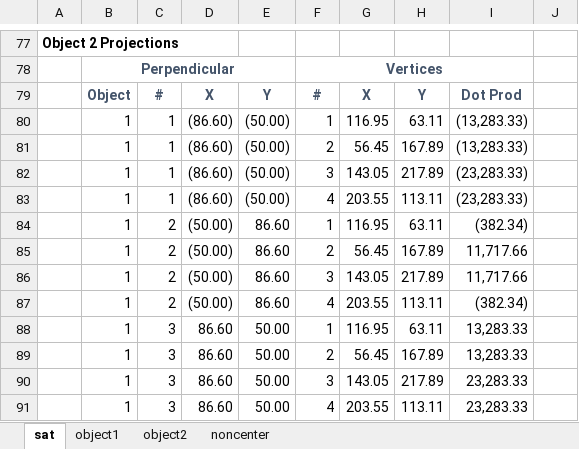
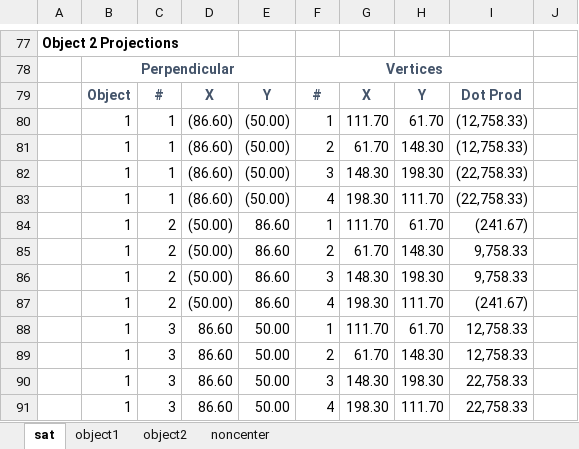
Before and after one commit to markolbert/VisualUtilities, an Excel workbook: VisualUtilities/Separating Axis Theorem.xlsx, sheet sat, drawn as a sheet; only a part is shown, gaps mark what is left out; values as stored, in another font and other column widths than the file's, no borders; charts and pictures and conditional formats not drawn; the diff covers the shown part only; the diff names each change by its address in the sheet, - before the commit and + after, or states it on an @@ line.

```diff
--- a/VisualUtilities/Separating Axis Theorem.xlsx (sheet sat)
+++ b/VisualUtilities/Separating Axis Theorem.xlsx (sheet sat)
-G80: 116.95
+G80: 111.70
-H80: 63.11
+H80: 61.70
-I80:I81: (13,283.33)
+I80:I81: (12,758.33)
-G81: 56.45
+G81: 61.70
-H81: 167.89
+H81: 148.30
-G82: 143.05
+G82: 148.30
-H82: 217.89
+H82: 198.30
-I82:I83: (23,283.33)
+I82:I83: (22,758.33)
-G83: 203.55
+G83: 198.30
-H83: 113.11
+H83: 111.70
-G84: 116.95
+G84: 111.70
-H84: 63.11
+H84: 61.70
-I84: (382.34)
+I84: (241.67)
-G85: 56.45
+G85: 61.70
-H85: 167.89
+H85: 148.30
-I85:I86: 11,717.66
+I85:I86: 9,758.33
-G86: 143.05
+G86: 148.30
-H86: 217.89
+H86: 198.30
-G87: 203.55
+G87: 198.30
-H87: 113.11
+H87: 111.70
-I87: (382.34)
+I87: (241.67)
-G88: 116.95
+G88: 111.70
-H88: 63.11
+H88: 61.70
-I88:I89: 13,283.33
+I88:I89: 12,758.33
-G89: 56.45
+G89: 61.70
-H89: 167.89
+H89: 148.30
-G90: 143.05
+G90: 148.30
-H90: 217.89
+H90: 198.30
-I90:I91: 23,283.33
+I90:I91: 22,758.33
-G91: 203.55
+G91: 198.30
-H91: 113.11
+H91: 111.70
```
Also changed, not shown: 8 added rows, 8 removed rows and 90 edited cells elsewhere in this sheet, sheet object2, charts or pictures, 6 other files.
